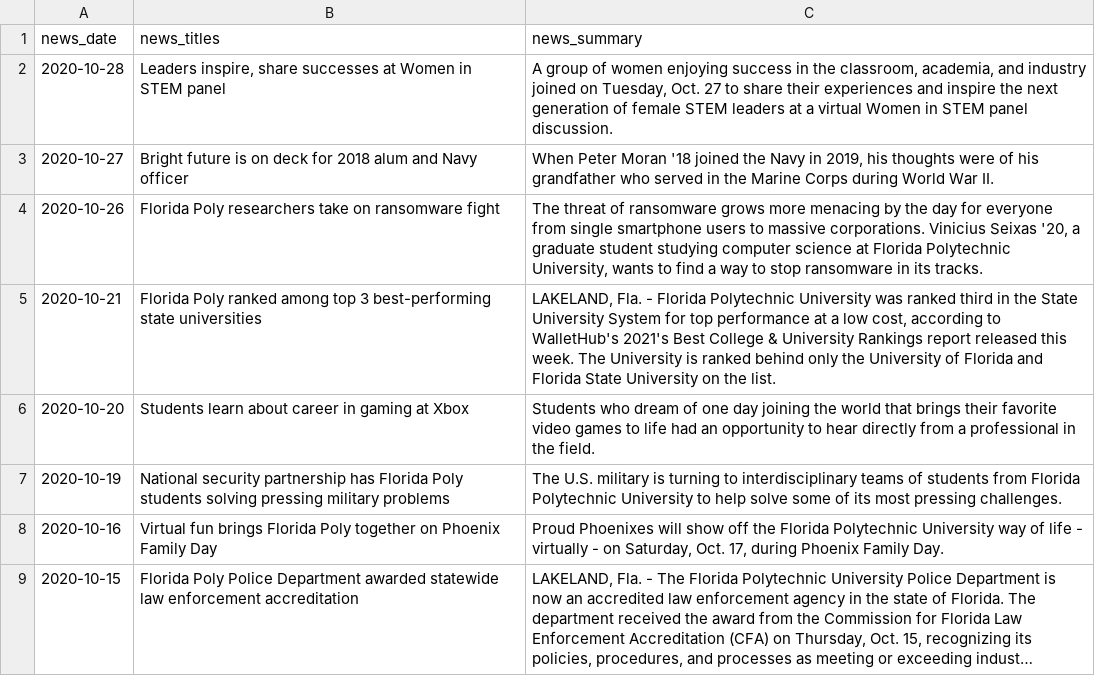
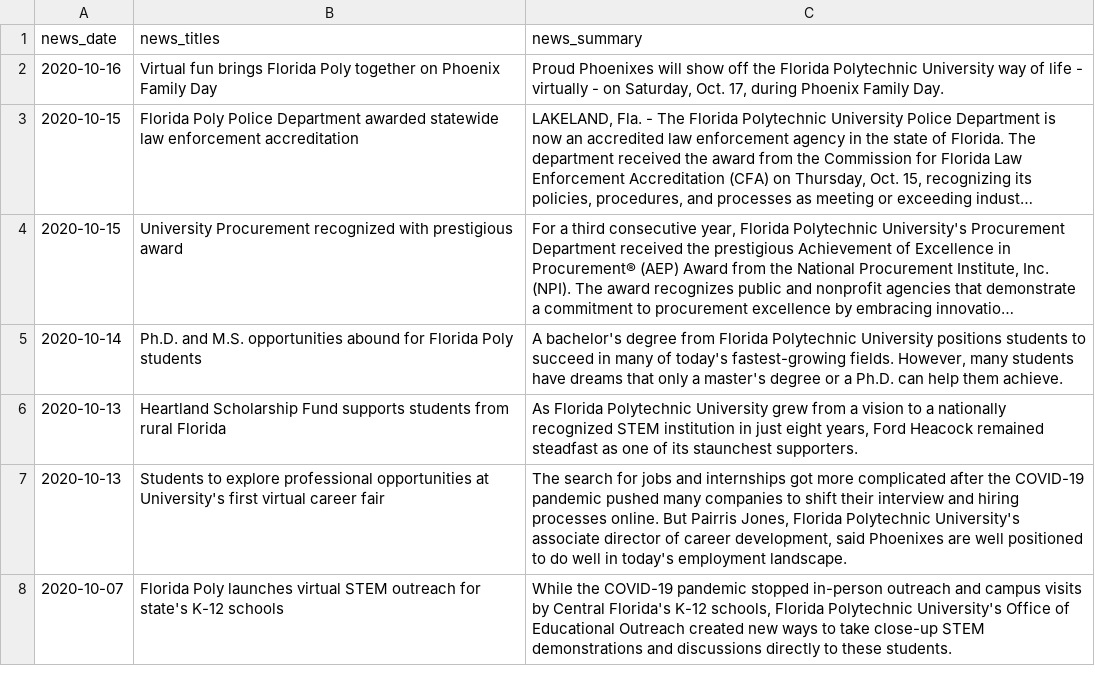
Before and after one commit to reisanar/datasets, a CSV file: poly_news_FL20.csv, drawn as a sheet; only a part is shown; the shorter side is filled out with more unchanged rows; long unchanged cells end in …; the diff covers the shown part only.

```diff
--- a/poly_news_FL20.csv
+++ b/poly_news_FL20.csv
@@ -1,8 +1,2 @@
 news_date,news_titles,news_summary
-2020-10-28,"Leaders inspire, share successes at Women in STEM panel","A group of women enjoying success in the classroom, academia, and industry joined on Tuesday, Oct. 27 to share their experiences and inspire the next generation of female STEM leaders at a virtual Women in STEM panel discussion."
-2020-10-27,Bright future is on deck for 2018 alum and Navy officer,"When Peter Moran '18 joined the Navy in 2019, his thoughts were of his grandfather who served in the Marine Corps during World War II."
-2020-10-26,Florida Poly researchers take on ransomware fight,"The threat of ransomware grows more menacing by the day for everyone from single smartphone users to massive corporations. Vinicius Seixas '20, a graduate student studying computer science at Florida Polytechnic University, wants to find a way to stop ransomware in its tracks."
-2020-10-21,Florida Poly ranked among top 3 best-performing state universities,"LAKELAND, Fla. - Florida Polytechnic University was ranked third in the State University System for top performance at a low cost, according to WalletHub's 2021's Best College & University Rankings report released this week. The University is ranked behind only the University of Florida and Florida State University on the list."
-2020-10-20,Students learn about career in gaming at Xbox,Students who dream of one day joining the world that brings their favorite video games to life had an opportunity to hear directly from a professional in the field.
-2020-10-19,National security partnership has Florida Poly students solving pressing military problems,The U.S. military is turning to interdisciplinary teams of students from Florida Polytechnic University to help solve some of its most pressing challenges.
 2020-10-16,Virtual fun brings Florida Poly together on Phoenix Family Day,"Proud Phoenixes will show off the Florida Polytechnic University way of life - virtually - on Saturday, Oct. 17, during Phoenix Family Day."
```
Also changed, not shown: 26 added rows and 20 removed rows elsewhere in this file.
